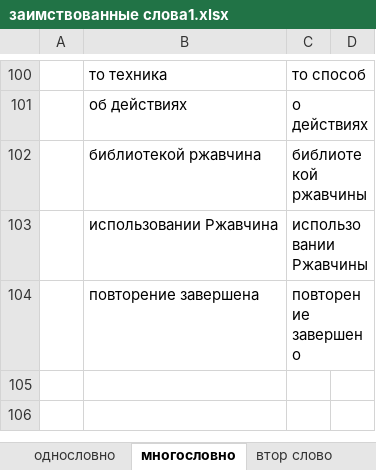
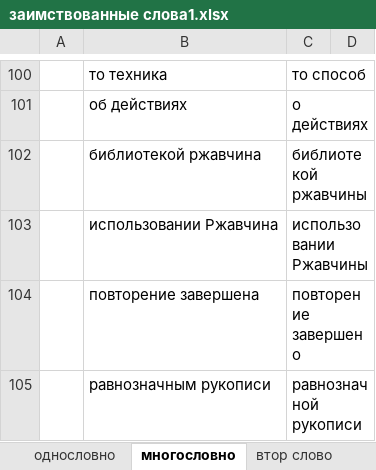
Before and after one commit to rust-lang-ru/book, an Excel workbook: заимствованные слова1.xlsx, sheet многословно, drawn as a sheet; only a part is shown, gaps mark what is left out; values as stored, in another font and other column widths than the file's, no borders; the diff names each change by its address in the sheet, - before the commit and + after, or states it on an @@ line.

```diff
--- a/заимствованные слова1.xlsx (sheet многословно)
+++ b/заимствованные слова1.xlsx (sheet многословно)
+row 105:  | равнозначным рукописи | равнозначной рукописи
```
Also changed, not shown: sheet однословно, 3 other files.
